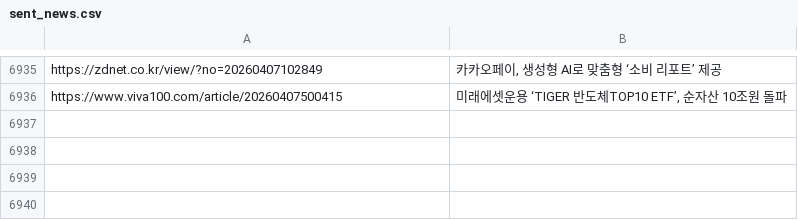
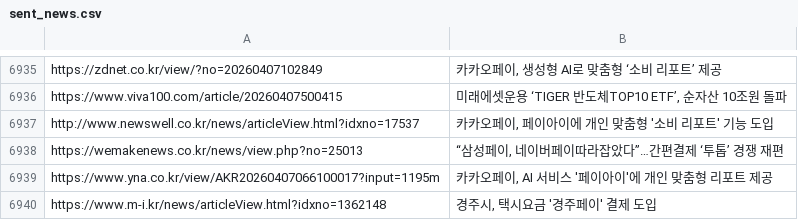
Before and after one commit to dhlee13147-lang/my-news-bot, a CSV file: sent_news.csv, drawn as a sheet; only a part is shown, gaps mark what is left out; the diff names each change by its address in the sheet, - before the commit and + after, or states it on an @@ line.

```diff
--- a/sent_news.csv
+++ b/sent_news.csv
+row 6937: http://www.newswell.co.kr/news/articleView.html?idxno=17537 | 카카오페이, 페이아이에 개인 맞춤형 '소비 리포트' 기능 도입
+row 6938: https://wemakenews.co.kr/news/view.php?no=25013 | “삼성페이, 네이버페이따라잡았다”…간편결제 ‘투톱’ 경쟁 재편
+row 6939: https://www.yna.co.kr/view/AKR20260407066100017?input=1195m | 카카오페이, AI 서비스 '페이아이'에 개인 맞춤형 리포트 제공
+row 6940: https://www.m-i.kr/news/articleView.html?idxno=1362148 | 경주시, 택시요금 '경주페이' 결제 도입
```
